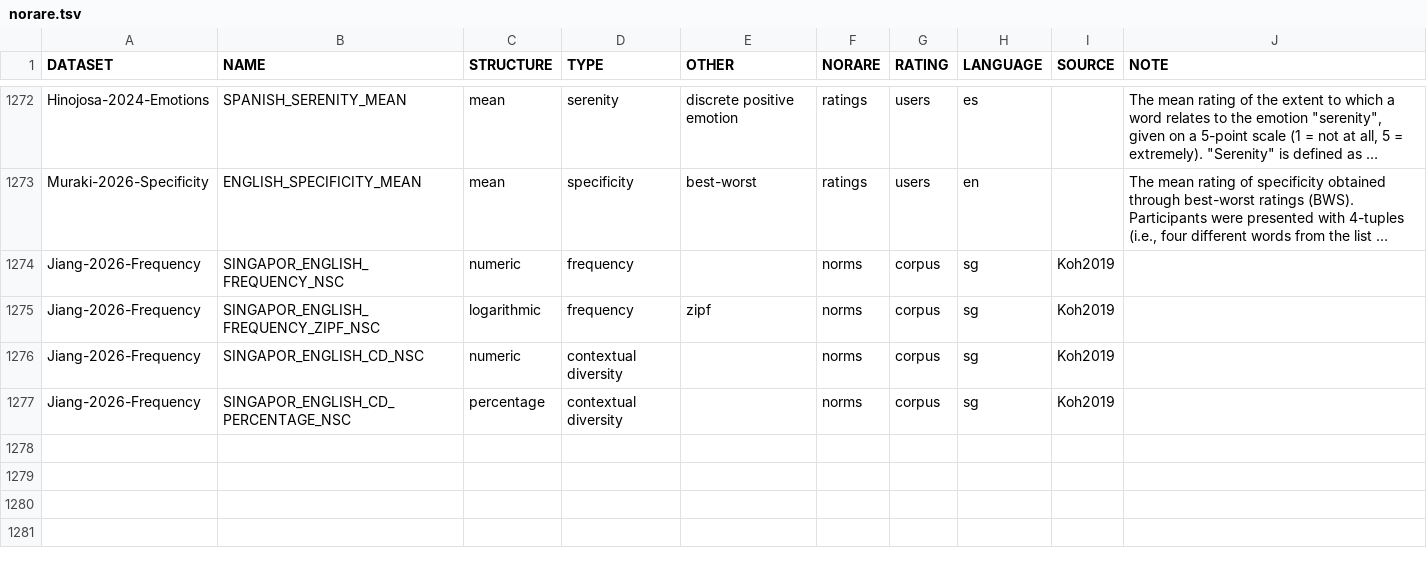
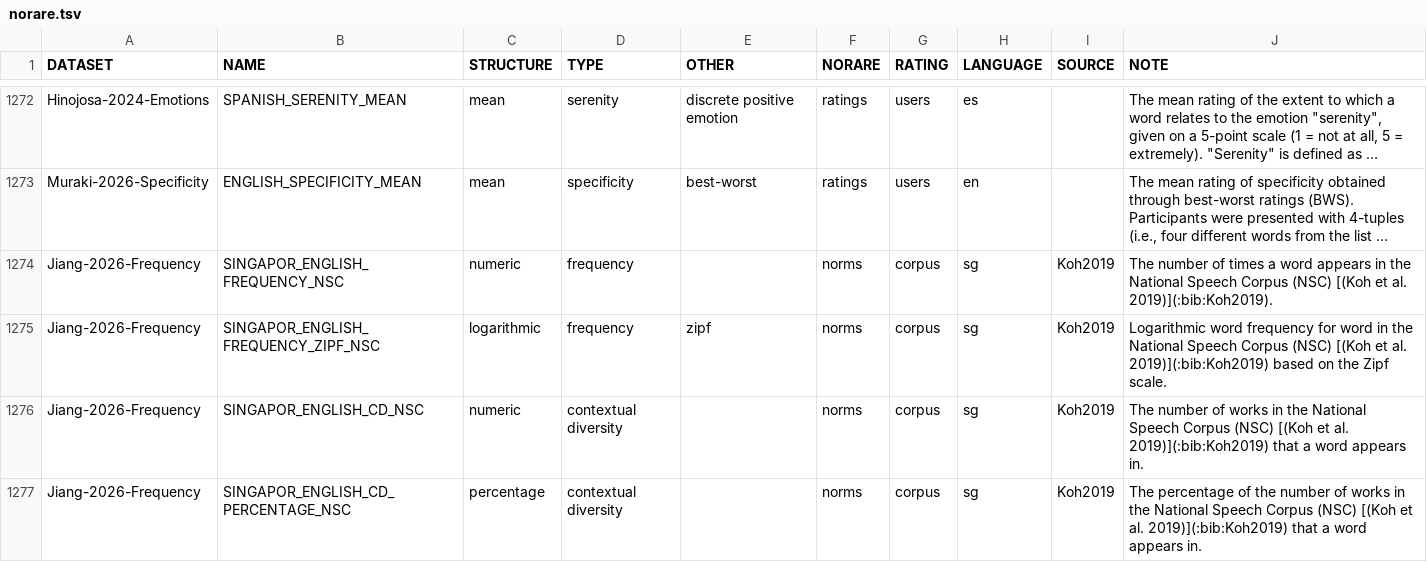
Before and after one commit to concepticon/norare-data, a TSV file: norare.tsv, drawn as a sheet; only a part is shown, gaps mark what is left out; long unchanged cells end in …; the diff names each change by its address in the sheet, - before the commit and + after, or states it on an @@ line.

```diff
--- a/norare.tsv
+++ b/norare.tsv
-J1274 (NOTE): (empty)
+J1274 (NOTE): The number of times a word appears in the National Speech Corpus (NSC) [(Koh et al. 2019)](:bib:Koh2019).
-J1275 (NOTE): (empty)
+J1275 (NOTE): Logarithmic word frequency for word in the National Speech Corpus (NSC) [(Koh et al. 2019)](:bib:Koh2019) based on the Zipf scale.
-J1276 (NOTE): (empty)
+J1276 (NOTE): The number of works in the National Speech Corpus (NSC) [(Koh et al. 2019)](:bib:Koh2019) that a word appears in.
-J1277 (NOTE): (empty)
+J1277 (NOTE): The percentage of the number of works in the National Speech Corpus (NSC) [(Koh et al. 2019)](:bib:Koh2019) that a word appears in.
```
Also changed, not shown: datasets.tsv.
